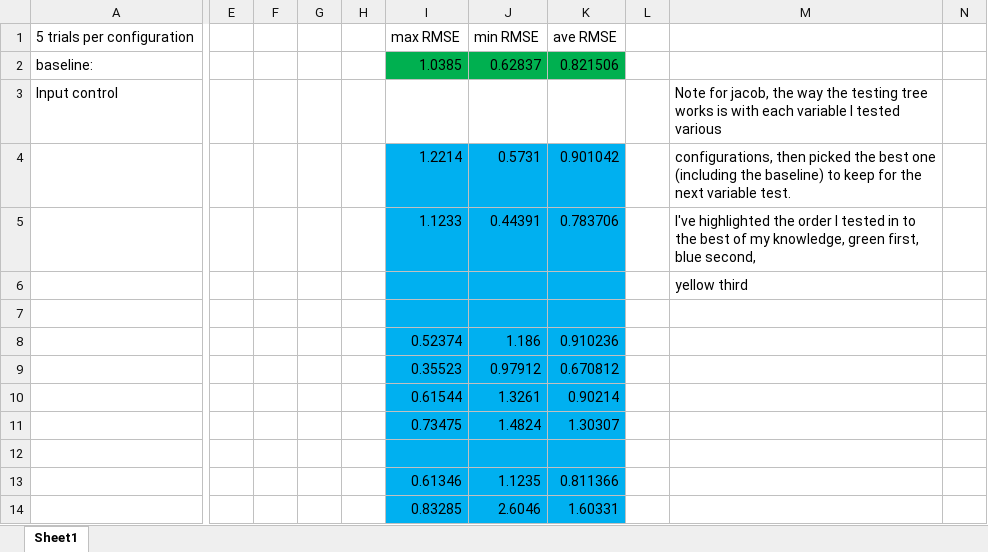
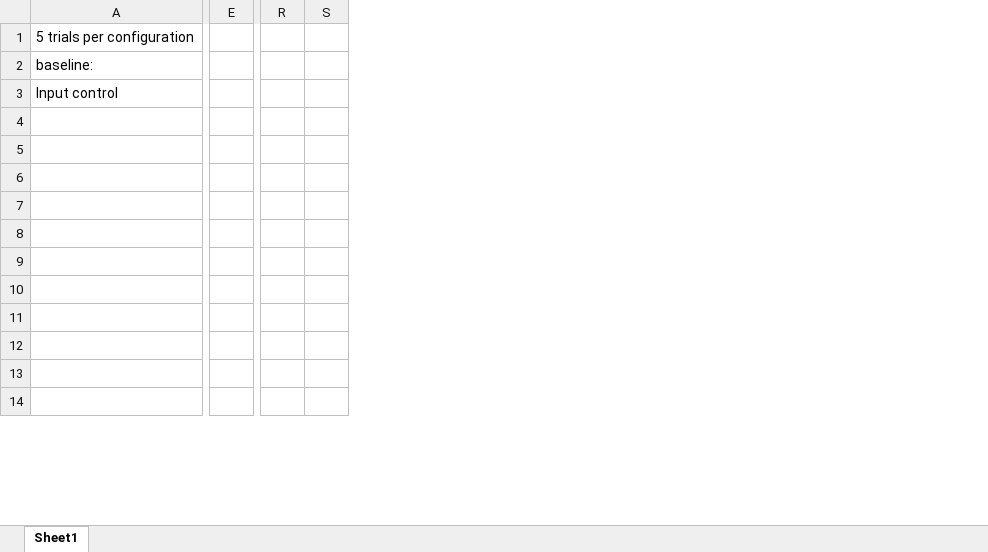
Before and after one commit to kapowie5/TEMP_lab_remote, an Excel workbook: Testing Tree.xlsb.xlsx, sheet Sheet1, drawn as a sheet; only a part is shown, gaps mark what is left out; values as stored, in another font and other column widths than the file's, no borders; removed rows and columns are numbered as before the commit, all else as after; the diff names each change by its address in the sheet, - before the commit and + after, or states it on an @@ line.

Commit message:
Test tree
Attempt at test tree

```diff
--- a/Testing Tree.xlsb.xlsx (sheet Sheet1)
+++ b/Testing Tree.xlsb.xlsx (sheet Sheet1)
-column E, empty
@@ column F hidden, empty @@
@@ column G hidden, empty @@
@@ column H hidden, empty @@
@@ column I hidden, rows 1-14: max RMSE | 1.0385 |  | 1.2214 | 1.1233 |  |  | 0.52374 | 0.35523 | 0.61544 | 0.73475 |  | 0.61346 | 0.83285 @@
@@ column J hidden, rows 1-14: min RMSE | 0.62837 |  | 0.5731 | 0.44391 |  |  | 1.186 | 0.97912 | 1.3261 | 1.4824 |  | 1.1235 | 2.6046 @@
@@ column K hidden, rows 1-14: ave RMSE | 0.821506 |  | 0.901042 | 0.783706 |  |  | 0.910236 | 0.670812 | 0.90214 | 1.30307 |  | 0.811366 | 1.60331 @@
@@ column L hidden, empty @@
@@ column M hidden, rows 3-6: Note for jacob, the way the testing tree works is with each variable I tested various | configurations, then picked the best one (including the baseline) to keep for the next variable test. | I've highlighted the order I tested in to the best of my knowledge, green first, blue second, | yellow third @@
@@ column N hidden, empty @@
+column E, empty
+column R, empty
+column S, empty
```
Also changed, not shown: hidden cells, 2 other files.
